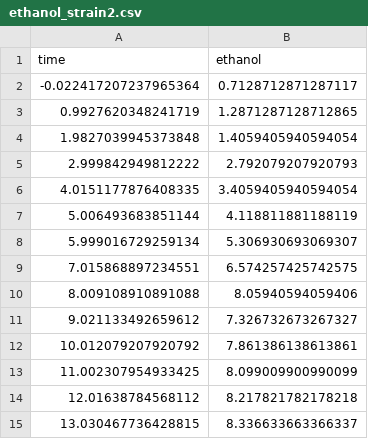
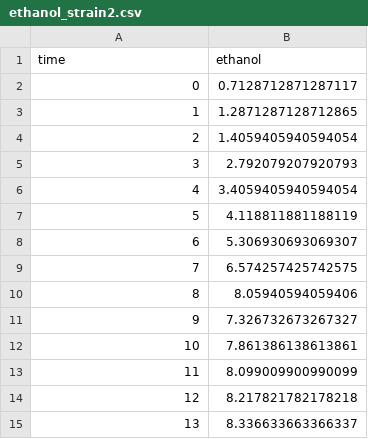
Before and after one commit to EthanPrimes/modeling_yeast_spread, a CSV file: data/ethanol_strain2.csv, drawn as a sheet.

```diff
--- a/data/ethanol_strain2.csv
+++ b/data/ethanol_strain2.csv
@@ -1,15 +1,15 @@
 time,ethanol
--0.022417207237965364, 0.7128712871287117
-0.9927620348241719, 1.2871287128712865
-1.9827039945373848, 1.4059405940594054
-2.999842949812222, 2.792079207920793
-4.0151177876408335, 3.4059405940594054
-5.006493683851144, 4.118811881188119
-5.999016729259134, 5.306930693069307
-7.015868897234551, 6.574257425742575
-8.009108910891088, 8.05940594059406
-9.021133492659612, 7.326732673267327
-10.012079207920792, 7.861386138613861
-11.002307954933425, 8.099009900990099
-12.01638784568112, 8.217821782178218
-13.030467736428815, 8.336633663366337
+0, 0.7128712871287117
+1, 1.2871287128712865
+2, 1.4059405940594054
+3, 2.792079207920793
+4, 3.4059405940594054
+5, 4.118811881188119
+6, 5.306930693069307
+7, 6.574257425742575
+8, 8.05940594059406
+9, 7.326732673267327
+10, 7.861386138613861
+11, 8.099009900990099
+12, 8.217821782178218
+13, 8.336633663366337
```
Also changed, not shown: data/ethanol_strain1.csv, data/sugar_strain1.csv, 3 other files.
